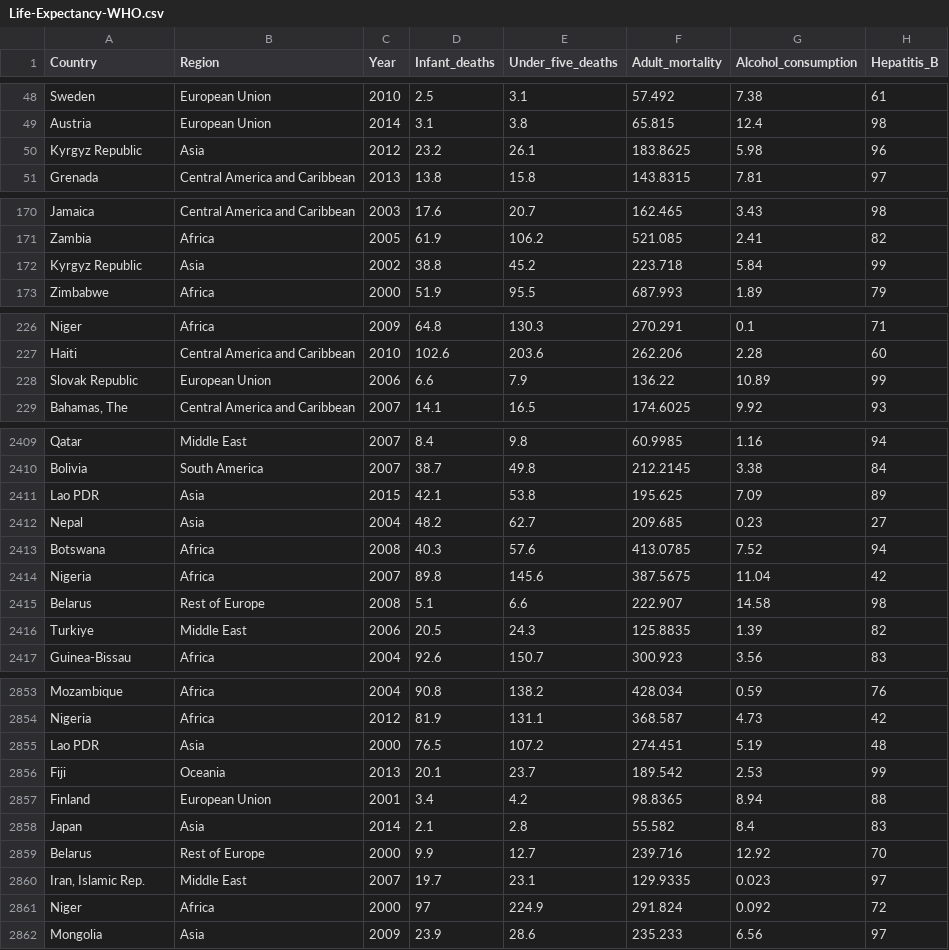
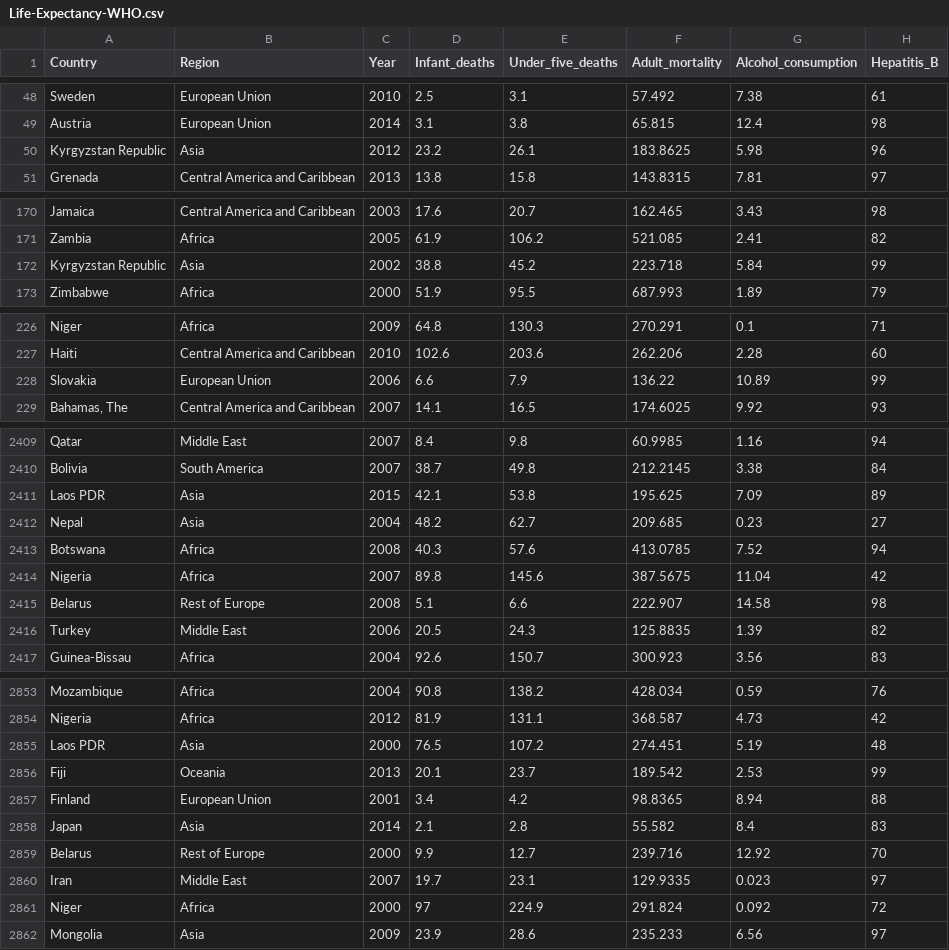
Before and after one commit to Xiangjun-Xue/Life_expectancy, a CSV file: Life-Expectancy-WHO.csv, drawn as a sheet; only a part is shown, gaps mark what is left out; the diff covers the shown part only; the diff names each change by its address in the sheet, - before the commit and + after, or states it on an @@ line.

```diff
--- a/Life-Expectancy-WHO.csv
+++ b/Life-Expectancy-WHO.csv
-A50 (Country): Kyrgyz Republic
+A50 (Country): Kyrgyzstan Republic
-A172 (Country): Kyrgyz Republic
+A172 (Country): Kyrgyzstan Republic
-A228 (Country): Slovak Republic
+A228 (Country): Slovakia
-A2411 (Country): Lao PDR
+A2411 (Country): Laos PDR
-A2416 (Country): Turkiye
+A2416 (Country): Turkey
-A2855 (Country): Lao PDR
+A2855 (Country): Laos PDR
-A2860 (Country): Iran, Islamic Rep.
+A2860 (Country): Iran
```
Also changed, not shown: 73 edited cells elsewhere in this file.
